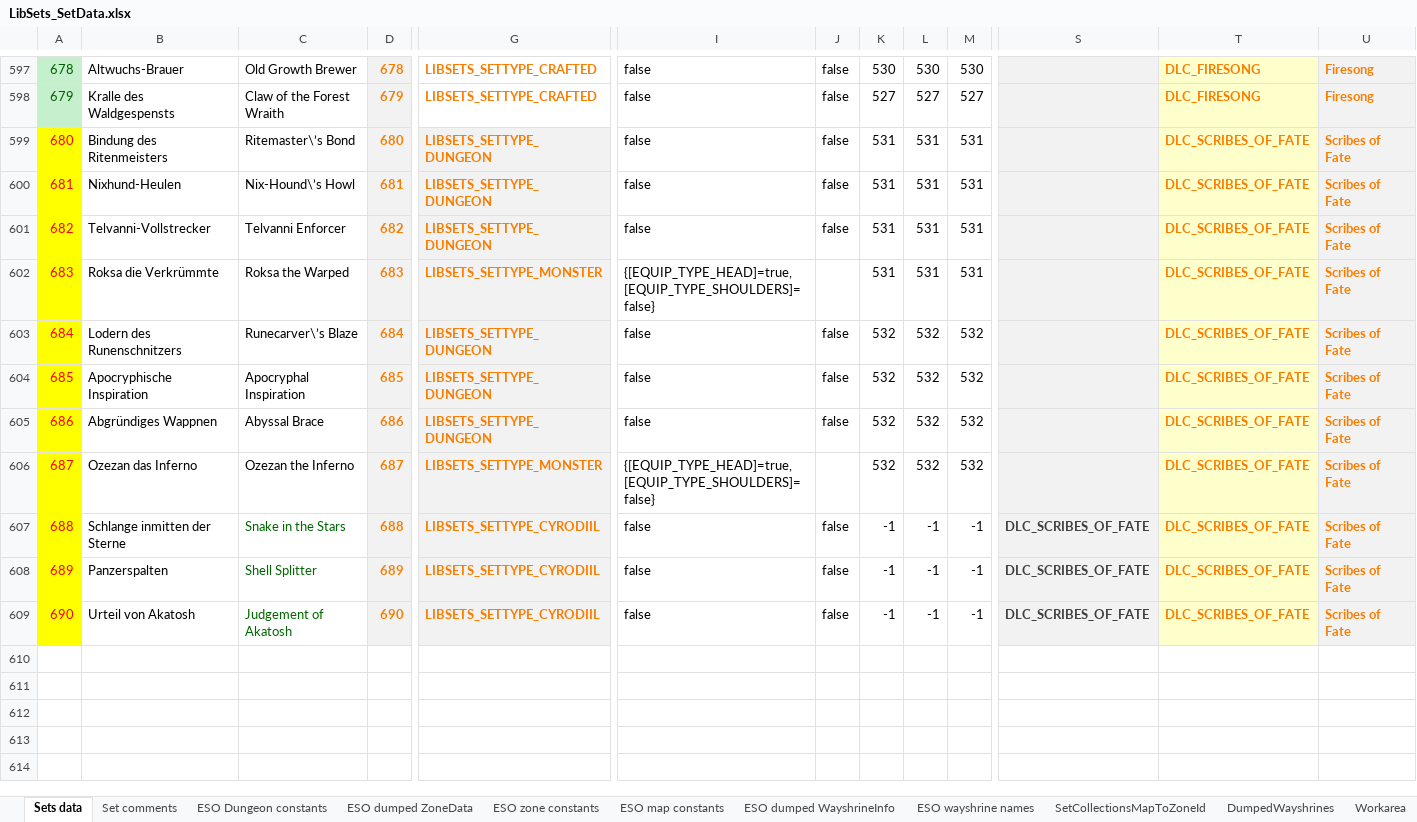
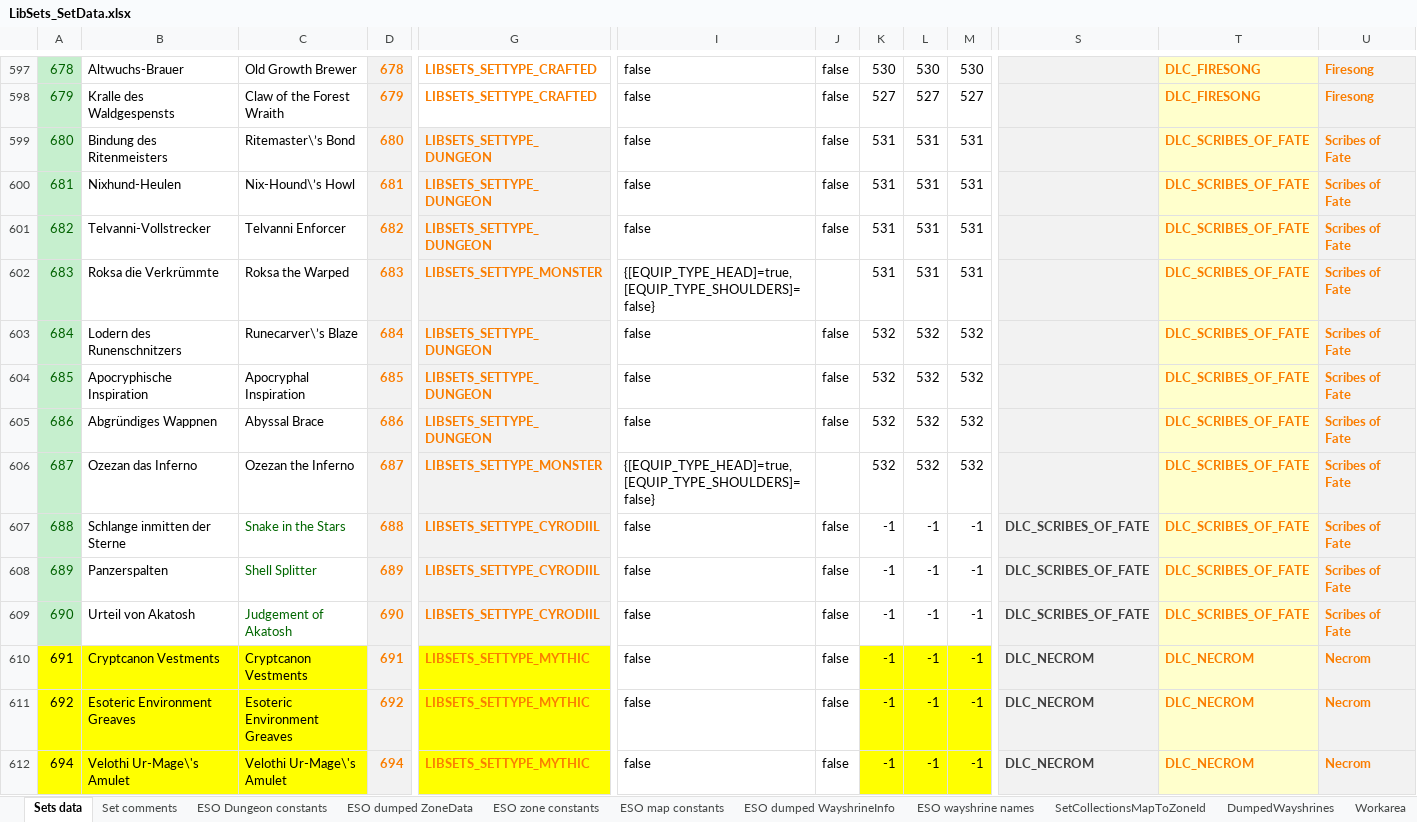
Before and after one commit to Baertram/LibSets, an Excel workbook: LibSets/LibSets_SetData.xlsx, sheet Sets data, drawn as a sheet; only a part is shown, gaps mark what is left out; values as stored, in another font and other column widths than the file's, no borders; rows hold the shown columns only; the diff covers the shown part only; the diff names each change by its address in the sheet, - before the commit and + after, or states it on an @@ line.

Commit message:
LibSets - Necrom (PTS) API101038 -Added new DLC -Added new sets -Added all sets data, itemIds, needed data for the API functions

```diff
--- a/LibSets/LibSets_SetData.xlsx (sheet Sets data)
+++ b/LibSets/LibSets_SetData.xlsx (sheet Sets data)
@@ A599:A609 fill: #FFFF00 → #C6EFCE, text colour: #FF0000 → #006100 @@
+row 610: 691 | Cryptcanon Vestments | Cryptcanon Vestments | 691 | LIBSETS_SETTYPE_MYTHIC | false | false | -1 | -1 | -1 | DLC_NECROM | DLC_NECROM | Necrom
+row 611: 692 | Esoteric Environment Greaves | Esoteric Environment Greaves | 692 | LIBSETS_SETTYPE_MYTHIC | false | false | -1 | -1 | -1 | DLC_NECROM | DLC_NECROM | Necrom
+row 612: 694 | Velothi Ur-Mage\'s Amulet | Velothi Ur-Mage\'s Amulet | 694 | LIBSETS_SETTYPE_MYTHIC | false | false | -1 | -1 | -1 | DLC_NECROM | DLC_NECROM | Necrom
```
Also changed, not shown: 14 added rows and 2 edited cells elsewhere in this sheet, sheet Workarea, sheet ESO zone constants, sheet ESO dumped WayshrineInfo, sheet ESO dumped ZoneData, sheet ESO map constants, sheet Set comments, 4 more sheets, formulas that keep their value, 3 other files.
